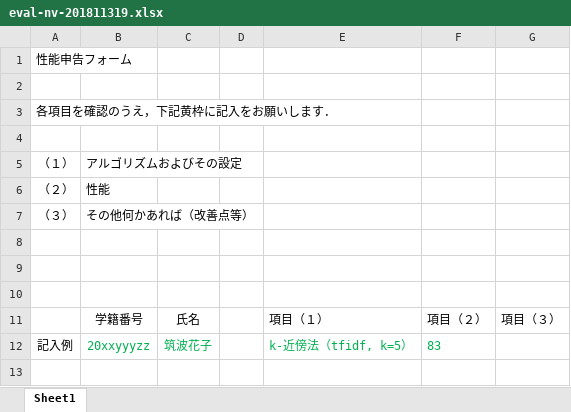
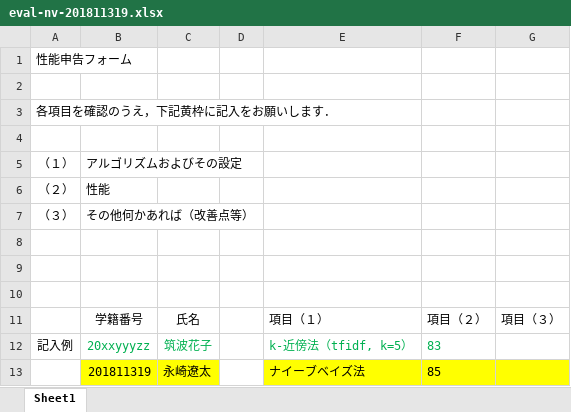
Before and after one commit to eiskry/web_text_classification, an Excel workbook: lecture/nb/eval-nv-201811319.xlsx, sheet Sheet1, drawn as a sheet; values as stored, in another font and other column widths than the file's, no borders; the diff names each change by its address in the sheet, - before the commit and + after, or states it on an @@ line.

```diff
--- a/lecture/nb/eval-nv-201811319.xlsx (sheet Sheet1)
+++ b/lecture/nb/eval-nv-201811319.xlsx (sheet Sheet1)
+row 13:  | 201811319 | 永崎遼太 |  | ナイーブベイズ法 | 85
```
Also changed, not shown: 2 other files.
